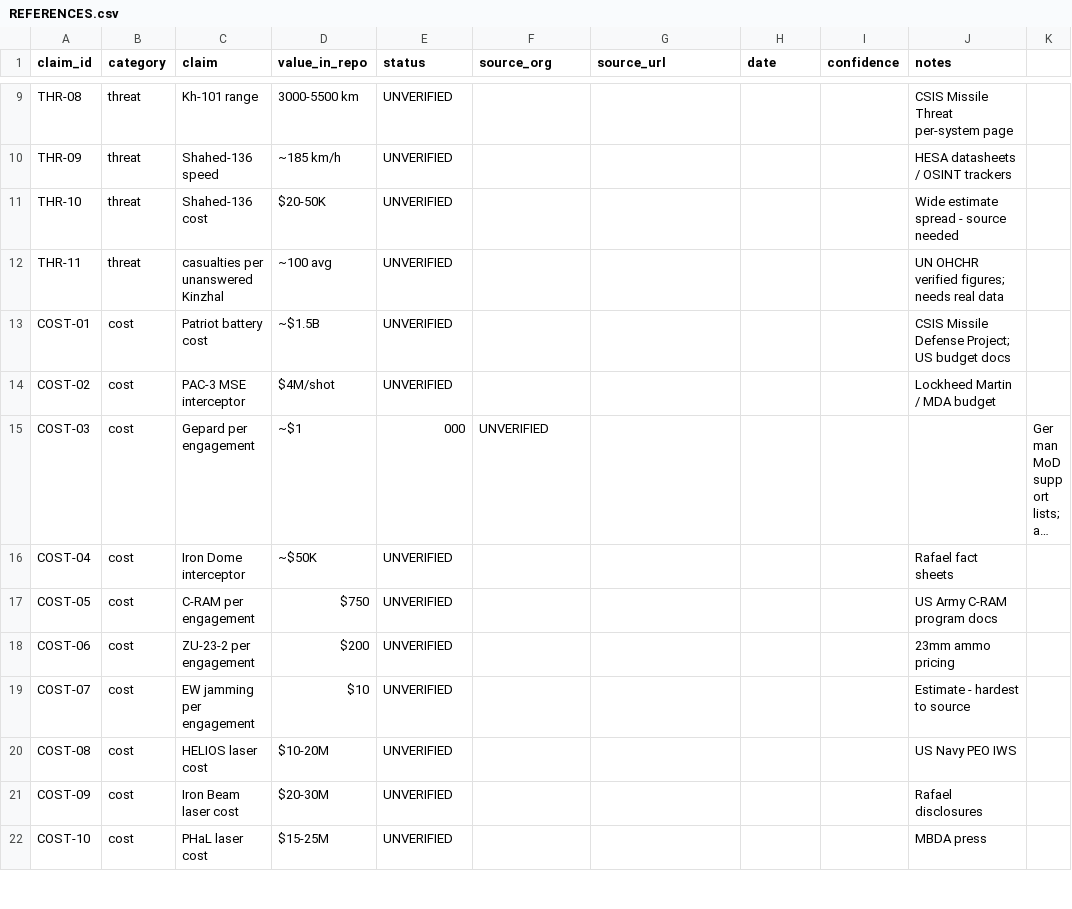
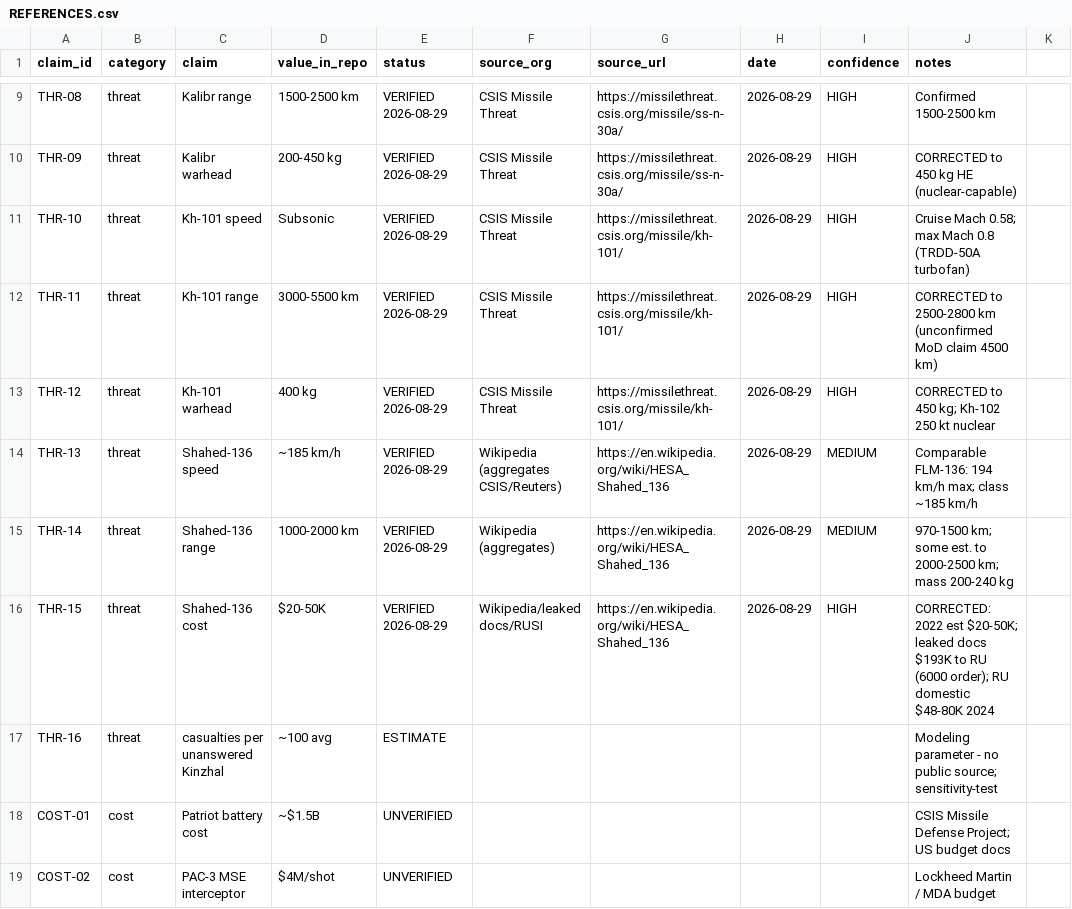
Before and after one commit to tobias-weiss-ai-xr/open-rocket-defense-system-research, a CSV file: sources/REFERENCES.csv, drawn as a sheet; only a part is shown, gaps mark what is left out; the shorter side is filled out with more unchanged rows; long unchanged cells end in …; the diff covers the shown part only; the diff names each change by its address in the sheet, - before the commit and + after, or states it on an @@ line.

Commit message:
Verify P1 threat specs against CSIS Missile Threat; apply 7 corrections
Live retrieval 2026-08-29 from authoritative sources:
- Kinzhal: range 1500-2000 km (was 2000-2500), warhead 480 kg, dims + launch weight
- Iskander: payload 480-700 kg (was 500), CEP figures, in-service 2006
- Kalibr: 3M-14 is subsonic turbojet (was Mach 2.5-3), warhead 450 kg
- Kh-101: range 2500-2800 km (was 3000-5500), warhead 450 kg, Mach 0.58-0.8
- Shahed: cost corrected - leaked docs show $193K to RU, domestic $48-80K (was $30K)
- Retired 133:1 exchange ratio (now ~20:1 to ~80:1)
- Monte Carlo casualty-per-Kinzhal marked [estimate]

New: sources/VERIFIED-2026-08-29.md (full audit), REFERENCES.csv updated (13/36 claims VERIFIED)

```diff
--- a/sources/REFERENCES.csv
+++ b/sources/REFERENCES.csv
-C9 (claim): Kh-101 range
+C9 (claim): Kalibr range
-D9 (value_in_repo): 3000-5500 km
+D9 (value_in_repo): 1500-2500 km
-E9:E12 (status): UNVERIFIED
+E9:E12 (status): VERIFIED 2026-08-29
-F9:F12 (source_org): (empty)
+F9:F12 (source_org): CSIS Missile Threat
-G9:G10 (source_url): (empty)
+G9:G10 (source_url): https://missilethreat.csis.org/missile/ss-n-30a/
-H9:H12 (date): (empty)
+H9:H12 (date): 2026-08-29
-I9:I12 (confidence): (empty)
+I9:I12 (confidence): HIGH
-J9 (notes): CSIS Missile Threat per-system page
+J9 (notes): Confirmed 1500-2500 km
-C10 (claim): Shahed-136 speed
+C10 (claim): Kalibr warhead
-D10 (value_in_repo): ~185 km/h
+D10 (value_in_repo): 200-450 kg
-J10 (notes): HESA datasheets / OSINT trackers
+J10 (notes): CORRECTED to 450 kg HE (nuclear-capable)
-C11 (claim): Shahed-136 cost
+C11 (claim): Kh-101 speed
-D11 (value_in_repo): $20-50K
+D11 (value_in_repo): Subsonic
-G11:G12 (source_url): (empty)
+G11:G12 (source_url): https://missilethreat.csis.org/missile/kh-101/
-J11 (notes): Wide estimate spread - source needed
+J11 (notes): Cruise Mach 0.58; max Mach 0.8 (TRDD-50A turbofan)
-C12 (claim): casualties per unanswered Kinzhal
+C12 (claim): Kh-101 range
-D12 (value_in_repo): ~100 avg
+D12 (value_in_repo): 3000-5500 km
-J12 (notes): UN OHCHR verified figures; needs real data
+J12 (notes): CORRECTED to 2500-2800 km (unconfirmed MoD claim 4500 km)
+row 13: THR-12 | threat | Kh-101 warhead | 400 kg | VERIFIED 2026-08-29 | CSIS Missile Threat | https://missilethreat.csis.org/missile/kh-101/ | 2026-08-29 | HIGH | CORRECTED to 450 kg; Kh-102 250 kt nuclear
+row 14: THR-13 | threat | Shahed-136 speed | ~185 km/h | VERIFIED 2026-08-29 | Wikipedia (aggregates CSIS/Reuters) | https://en.wikipedia.org/wiki/HESA_Shahed_136 | 2026-08-29 | MEDIUM | Comparable FLM-136: 194 km/h max; class ~185 km/h
+row 15: THR-14 | threat | Shahed-136 range | 1000-2000 km | VERIFIED 2026-08-29 | Wikipedia (aggregates) | https://en.wikipedia.org/wiki/HESA_Shahed_136 | 2026-08-29 | MEDIUM | 970-1500 km; some est. to 2000-2500 km; mass 200-240 kg
+row 16: THR-15 | threat | Shahed-136 cost | $20-50K | VERIFIED 2026-08-29 | Wikipedia/leaked docs/RUSI | https://en.wikipedia.org/wiki/HESA_Shahed_136 | 2026-08-29 | HIGH | CORRECTED: 2022 est $20-50K; leaked docs $193K to RU (6000 order); RU domestic $48-80K 2024
+row 17: THR-16 | threat | casualties per unanswered Kinzhal | ~100 avg | ESTIMATE |  |  |  |  | Modeling parameter - no public source; sensitivity-test
```
Also changed, not shown: 43 edited cells elsewhere in this file, 6 other files.
